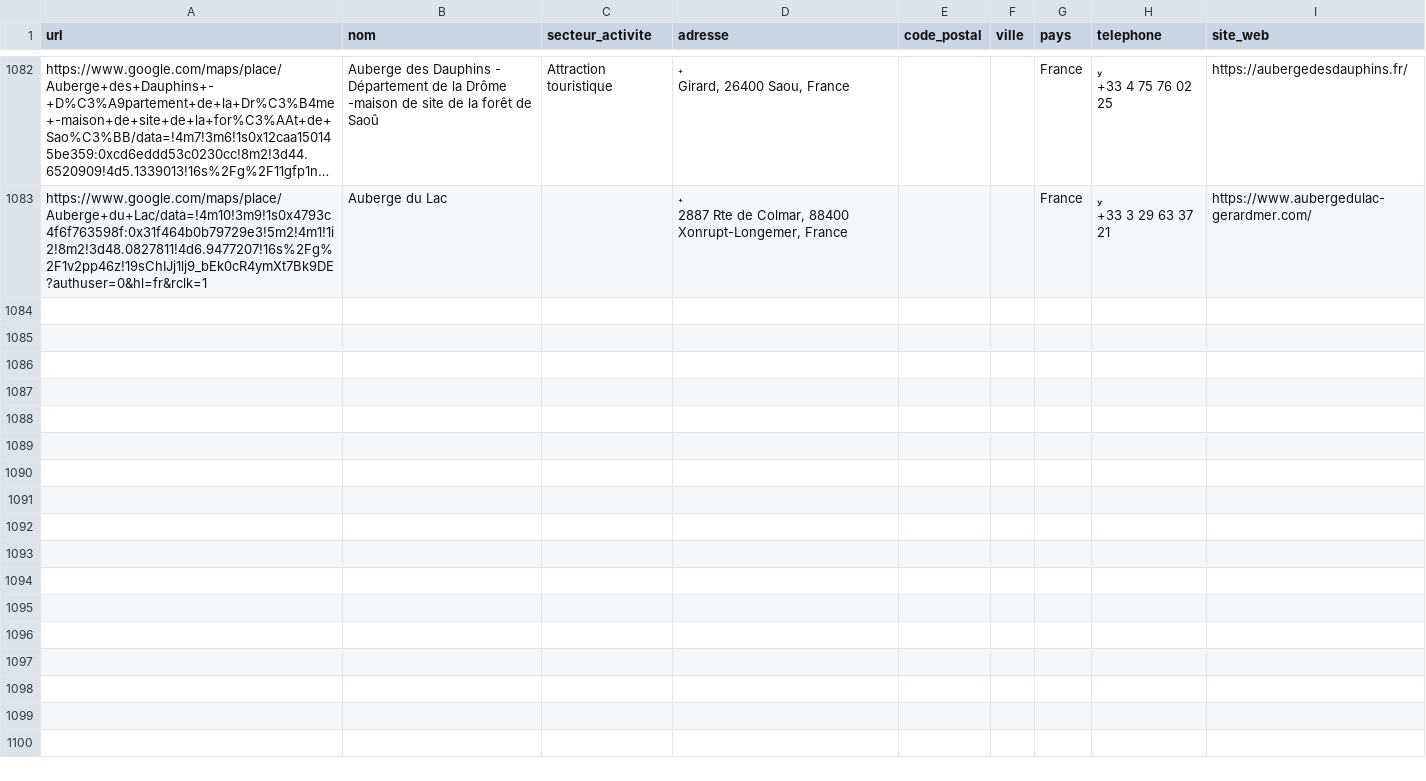
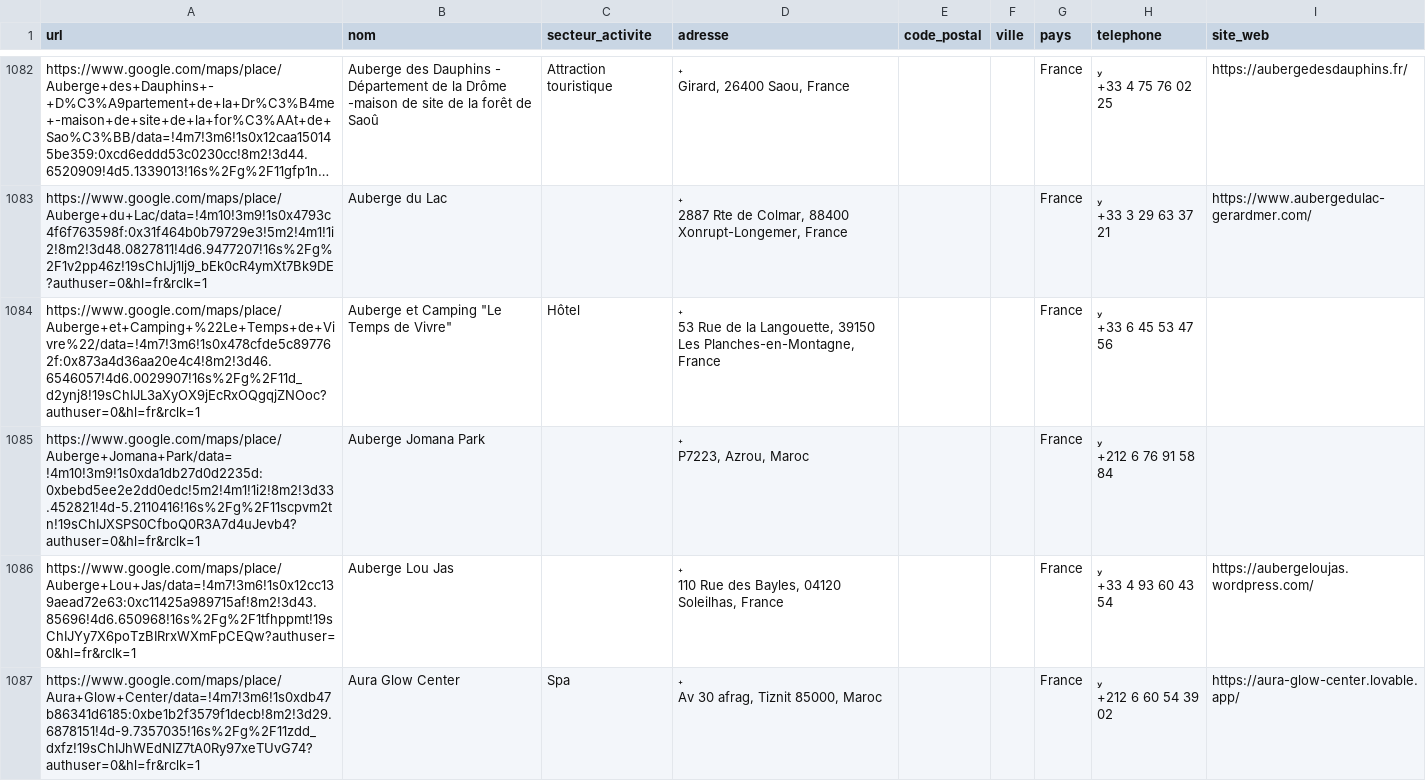
Before and after one commit to acomiste/MAPS---BE, a CSV file: resultats.csv, drawn as a sheet; only a part is shown, gaps mark what is left out; long unchanged cells end in …; the diff covers the shown part only.

```diff
--- a/resultats.csv
+++ b/resultats.csv
@@ -3056 +3056,13 @@ https://www.google.com/maps/place/Auberge+du+Lac/data=!4m10!3m9!1s0x4793c4f6f763
 +33 3 29 63 37 21",https://www.aubergedulac-gerardmer.com/
+https://www.google.com/maps/place/Auberge+et+Camping+%22Le+Temps+de+Vivre%22/data=!4m7!3m6!1s0x478cfde5c897762f:0x873a4d36aa20e4c4!8m2!3d46.6546057!4d6.0029907!16s%2Fg%2F11d_d2ynj8!19sChIJL3aXyOX9jEcRxOQgqjZNOoc?authuser=0&hl=fr&rclk=1,"Auberge et Camping ""Le Temps de Vivre""",Hôtel,"
+53 Rue de la Langouette, 39150 Les Planches-en-Montagne, France",,,France,"
++33 6 45 53 47 56",
+https://www.google.com/maps/place/Auberge+Jomana+Park/data=!4m10!3m9!1s0xda1db27d0d2235d:0xbebd5ee2e2dd0edc!5m2!4m1!1i2!8m2!3d33.452821!4d-5.2110416!16s%2Fg%2F11scpvm2tn!19sChIJXSPS0CfboQ0R3A7d4uJevb4?authuser=0&hl=fr&rclk=1,Auberge Jomana Park,,"
+P7223, Azrou, Maroc",,,France,"
++212 6 76 91 58 84",
+https://www.google.com/maps/place/Auberge+Lou+Jas/data=!4m7!3m6!1s0x12cc139aead72e63:0xc11425a989715af!8m2!3d43.85696!4d6.650968!16s%2Fg%2F1tfhppmt!19sChIJYy7X6poTzBIRrxWXmFpCEQw?authuser=0&hl=fr&rclk=1,Auberge Lou Jas,,"
+110 Rue des Bayles, 04120 Soleilhas, France",,,France,"
++33 4 93 60 43 54",https://aubergeloujas.wordpress.com/
+https://www.google.com/maps/place/Aura+Glow+Center/data=!4m7!3m6!1s0xdb47b86341d6185:0xbe1b2f3579f1decb!8m2!3d29.6878151!4d-9.7357035!16s%2Fg%2F11zdd_dxfz!19sChIJhWEdNIZ7tA0Ry97xeTUvG74?authuser=0&hl=fr&rclk=1,Aura Glow Center,Spa,"
+Av 30 afrag, Tiznit 85000, Maroc",,,France,"
++212 6 60 54 39 02",https://aura-glow-center.lovable.app/
```
Also changed, not shown: 11 added rows elsewhere in this file, 1 other file.
